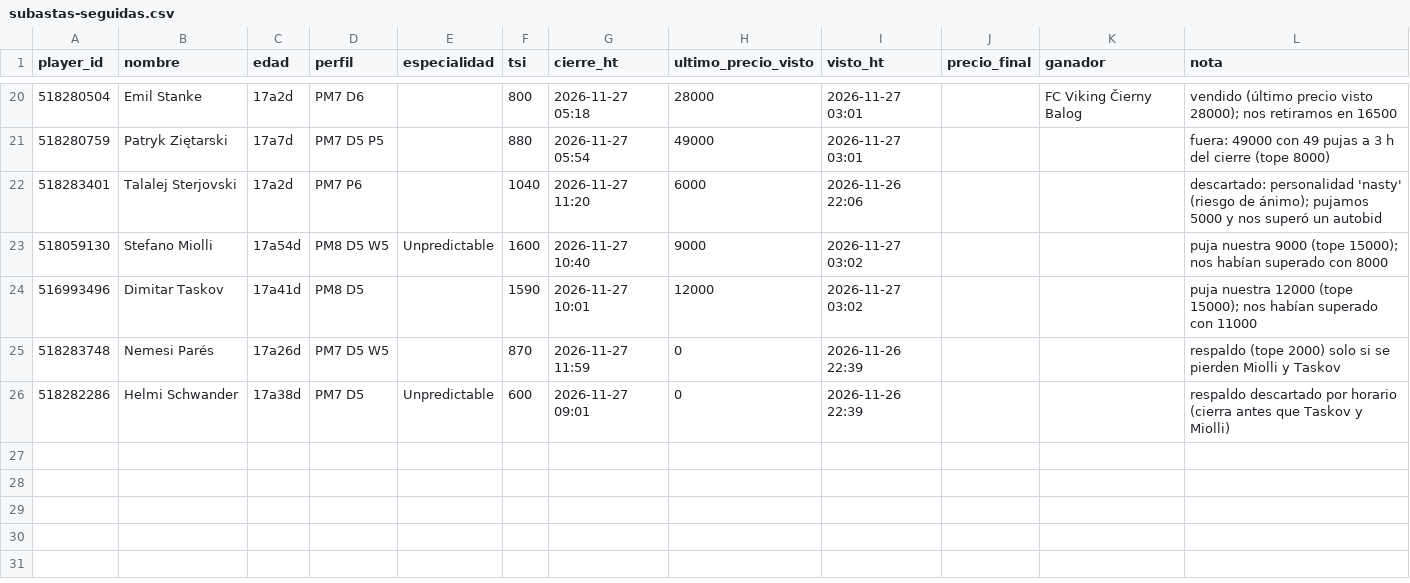
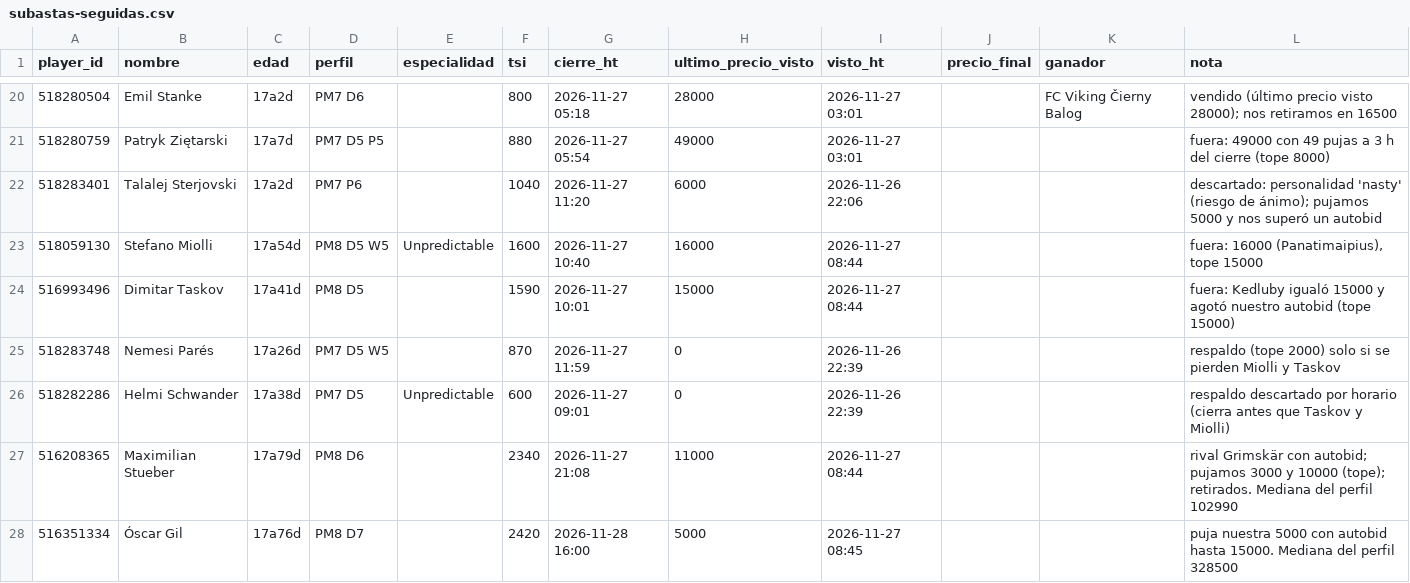
Before and after one commit to jtelo88/hattrick-management, a CSV file: data/subastas-seguidas.csv, drawn as a sheet; only a part is shown, gaps mark what is left out.

```diff
--- a/data/subastas-seguidas.csv
+++ b/data/subastas-seguidas.csv
@@ -22,5 +22,7 @@ player_id,nombre,edad,perfil,especialidad,tsi,cierre_ht,ultimo_precio_visto,vist
 518283401,Talalej Sterjovski,17a2d,PM7 P6,,1040,2026-11-27 11:20,6000,2026-11-26 22:06,,,descartado: personalidad 'nasty' (riesgo de ánimo); pujamos 5000 y nos superó un autobid
-518059130,Stefano Miolli,17a54d,PM8 D5 W5,Unpredictable,1600,2026-11-27 10:40,9000,2026-11-27 03:02,,,puja nuestra 9000 (tope 15000); nos habían superado con 8000
-516993496,Dimitar Taskov,17a41d,PM8 D5,,1590,2026-11-27 10:01,12000,2026-11-27 03:02,,,puja nuestra 12000 (tope 15000); nos habían superado con 11000
+518059130,Stefano Miolli,17a54d,PM8 D5 W5,Unpredictable,1600,2026-11-27 10:40,16000,2026-11-27 08:44,,,"fuera: 16000 (Panatimaipius), tope 15000"
+516993496,Dimitar Taskov,17a41d,PM8 D5,,1590,2026-11-27 10:01,15000,2026-11-27 08:44,,,fuera: Kedluby igualó 15000 y agotó nuestro autobid (tope 15000)
 518283748,Nemesi Parés,17a26d,PM7 D5 W5,,870,2026-11-27 11:59,0,2026-11-26 22:39,,,respaldo (tope 2000) solo si se pierden Miolli y Taskov
 518282286,Helmi Schwander,17a38d,PM7 D5,Unpredictable,600,2026-11-27 09:01,0,2026-11-26 22:39,,,respaldo descartado por horario (cierra antes que Taskov y Miolli)
+516208365,Maximilian Stueber,17a79d,PM8 D6,,2340,2026-11-27 21:08,11000,2026-11-27 08:44,,,rival Grimskär con autobid; pujamos 3000 y 10000 (tope); retirados. Mediana del perfil 102990
+516351334,Óscar Gil,17a76d,PM8 D7,,2420,2026-11-28 16:00,5000,2026-11-27 08:45,,,puja nuestra 5000 con autobid hasta 15000. Mediana del perfil 328500
```
Also changed, not shown: data/ventas.csv, 2 other files.
